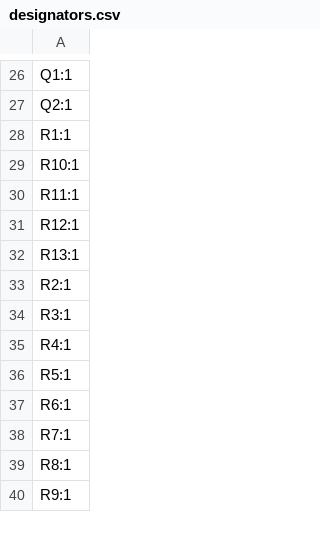
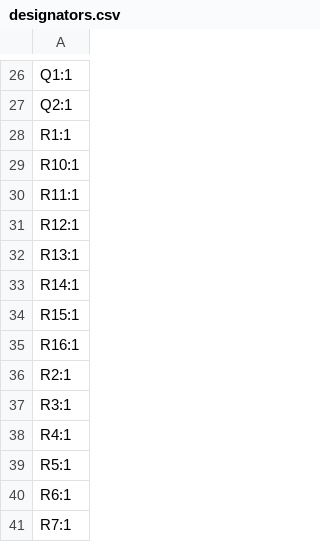
Before and after one commit to vektordaya-mekatrika/load-bank-fan-controller, a CSV file: board/RD 0.0.2/load-bank-fan-controller/production/designators.csv, drawn as a sheet; only a part is shown, gaps mark what is left out; the shorter side is filled out with more unchanged rows.

```diff
--- a/board/RD 0.0.2/load-bank-fan-controller/production/designators.csv
+++ b/board/RD 0.0.2/load-bank-fan-controller/production/designators.csv
@@ -32,2 +32,5 @@ R12:1
 R13:1
+R14:1
+R15:1
+R16:1
 R2:1
```
Also changed, not shown: board/RD 0.0.2/load-bank-fan-controller/production/bom.csv, board/RD 0.0.2/load-bank-fan-controller/production/positions.csv, 5 other files.
